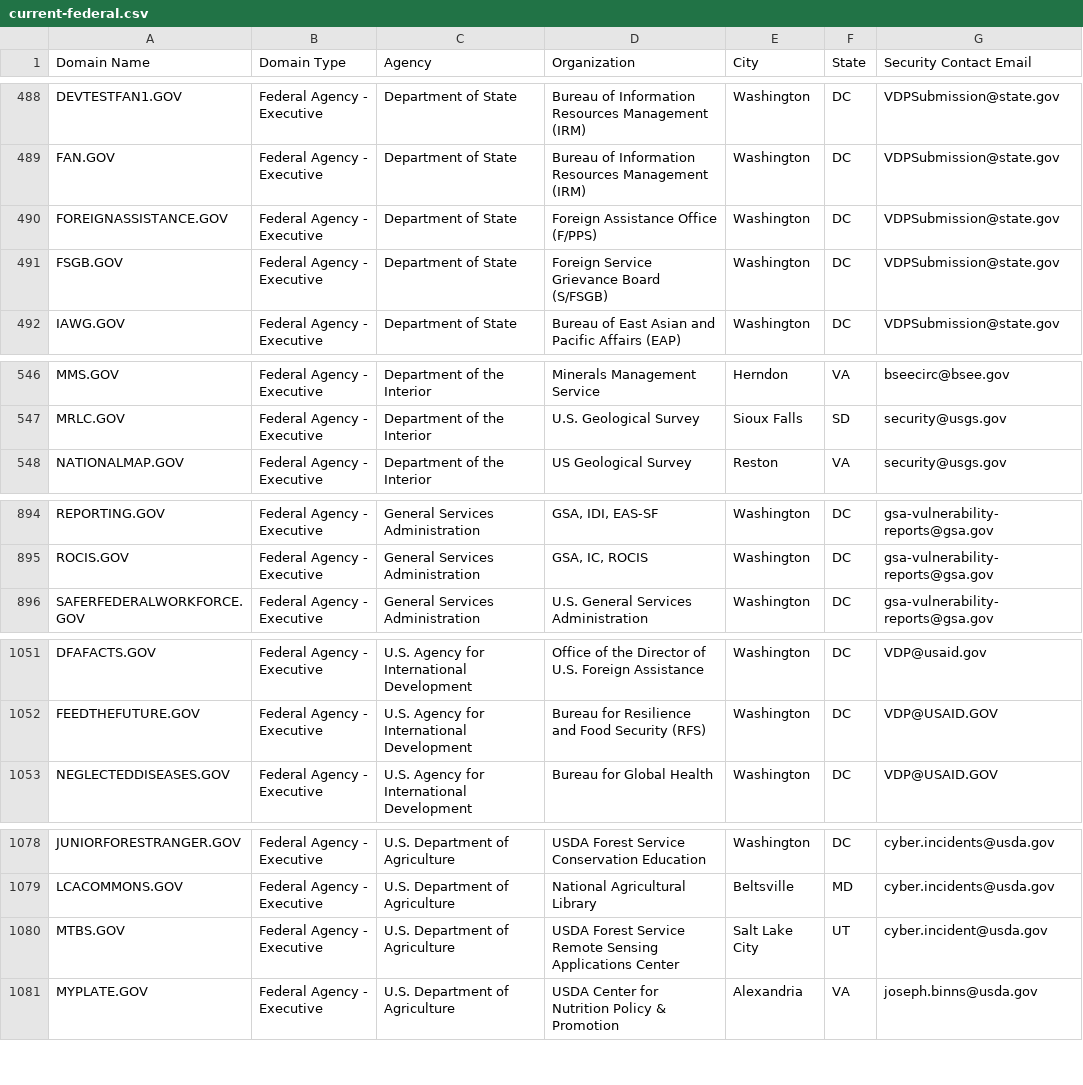
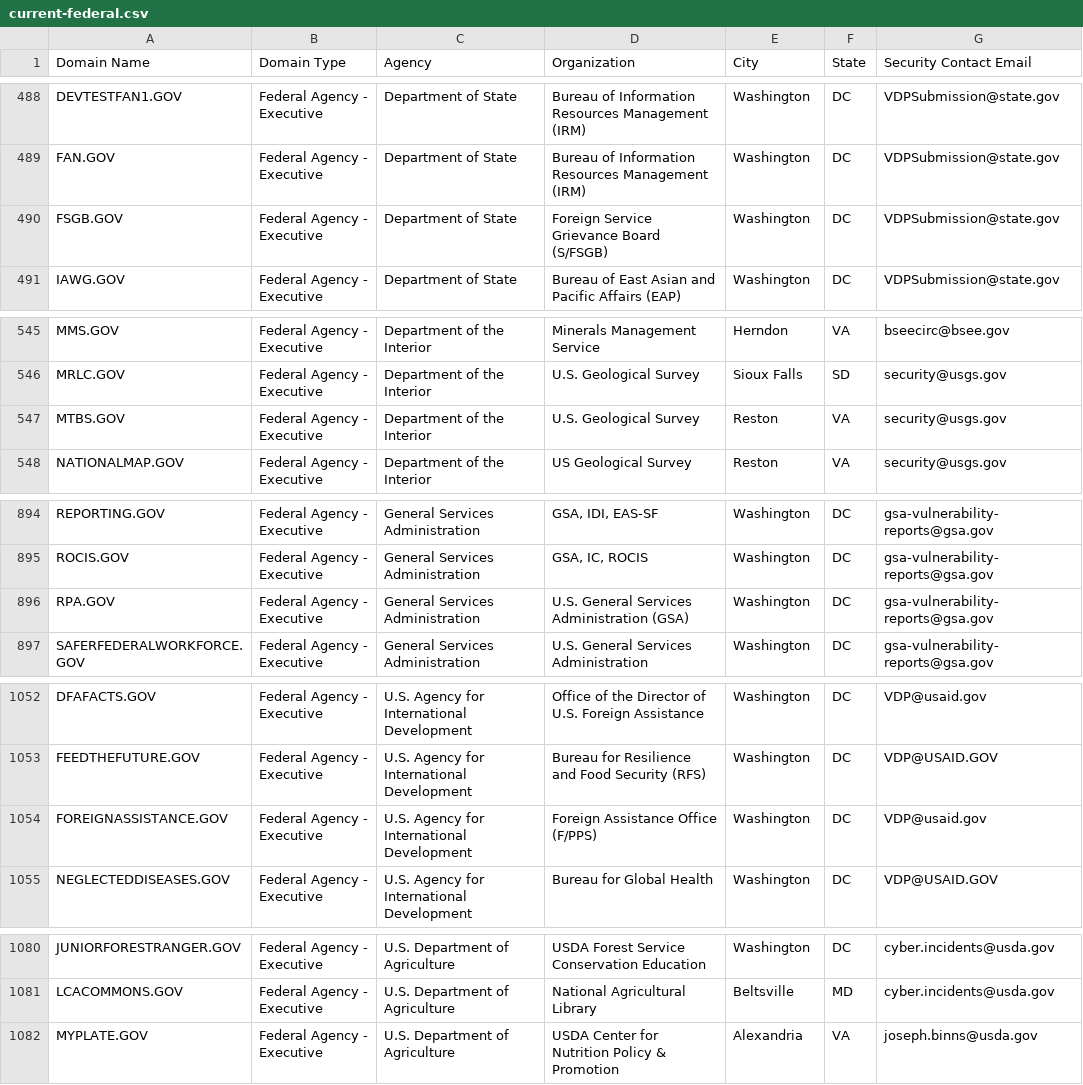
Before and after one commit to cisagov/dotgov-data, a CSV file: current-federal.csv, drawn as a sheet; only a part is shown, gaps mark what is left out; removed rows and columns are numbered as before the commit, all else as after; the diff covers the shown part only; the diff names each change by its address in the sheet, - before the commit and + after, or states it on an @@ line.

```diff
--- a/current-federal.csv
+++ b/current-federal.csv
-row 490: FOREIGNASSISTANCE.GOV | Federal Agency - Executive | Department of State | Foreign Assistance Office (F/PPS) | Washington | DC | VDPSubmission@state.gov
+row 547: MTBS.GOV | Federal Agency - Executive | Department of the Interior | U.S. Geological Survey | Reston | VA | security@usgs.gov
+row 896: RPA.GOV | Federal Agency - Executive | General Services Administration | U.S. General Services Administration (GSA) | Washington | DC | gsa-vulnerability-reports@gsa.gov
+row 1054: FOREIGNASSISTANCE.GOV | Federal Agency - Executive | U.S. Agency for International Development | Foreign Assistance Office (F/PPS) | Washington | DC | VDP@usaid.gov
-row 1080: MTBS.GOV | Federal Agency - Executive | U.S. Department of Agriculture | USDA Forest Service Remote Sensing Applications Center | Salt Lake City | UT | cyber.incident@usda.gov
```
Also changed, not shown: 1 edited cell elsewhere in this file, current-full.csv.
